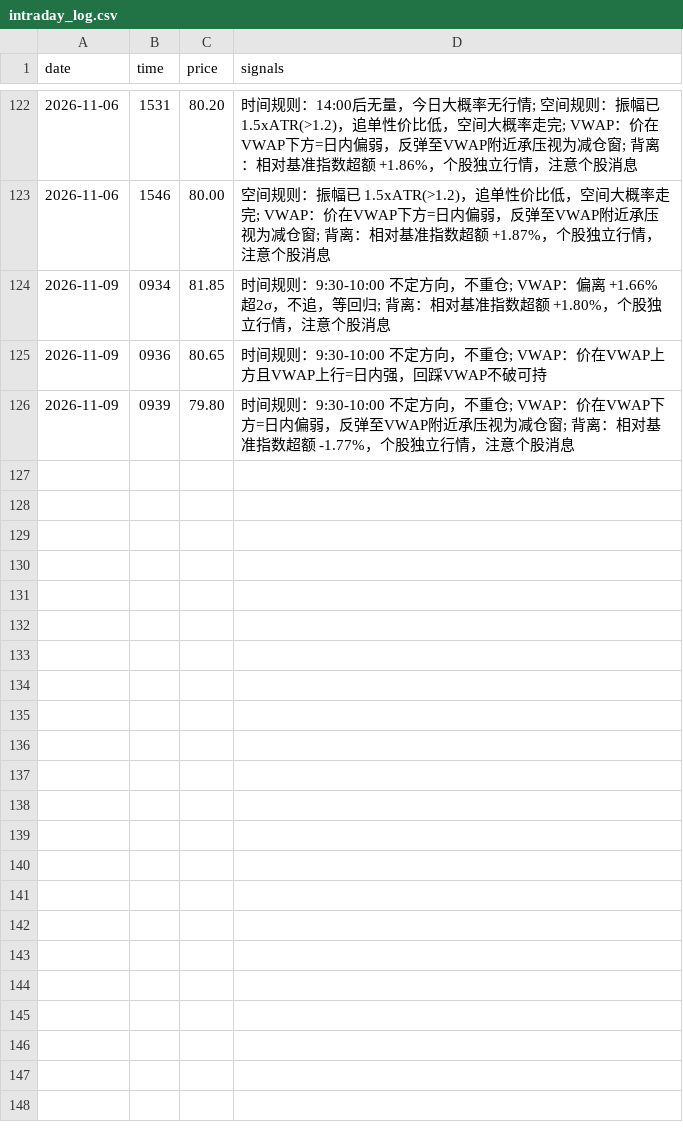
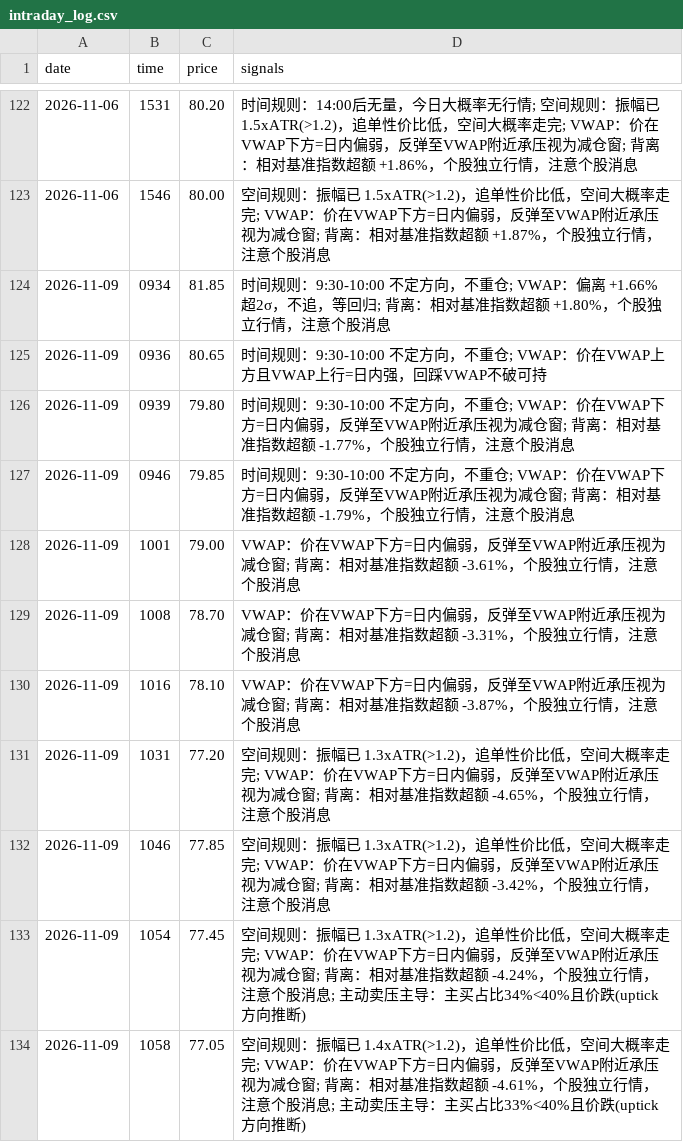
Before and after one commit to liujianyeey-oss/hk-stock-tracker, a CSV file: data/intraday_log.csv, drawn as a sheet; only a part is shown, gaps mark what is left out.

Commit message:
feat(flow): 南向十大成交当日归因 + 分钟级主买/主卖推断 + CCASS 手动跟踪
- 任务A: 东财 RPT_MUTUAL_TOP10DEAL 接口(沪深港股通合并)，日报新增
  "南向当日净买卖"节，净买/卖超2亿出事件，历史落 data/south_top10.csv
  实测11-06: 美团沪#9净+3.84亿/深#8净+2.72亿，合计净买+6.56亿
- 任务B: CCASS 托管仓位——技术上可抓但披露易ToS 2.3条禁止程序化
  接入，降级为 ccass 子命令手动录入模式(满两周自动出变动榜，
  |Δ|>0.3pp标记)，daily 周五加提醒
- 任务C: 分钟bar uptick 方向推断(收盘方向打标/持平对半/按成交额
  累计)，intraday 输出全日主买/主卖/净主动额/主买占比/近30min
  趋势，立场新增"主动卖压主导"判定；注明非真实逐笔
- 测试55项全绿；README/SKILL同步

```diff
--- a/data/intraday_log.csv
+++ b/data/intraday_log.csv
@@ -126 +126,9 @@ date,time,price,signals
 2026-11-09,0939,79.80,时间规则：9:30-10:00 不定方向，不重仓; VWAP：价在VWAP下方=日内偏弱，反弹至VWAP附近承压视为减仓窗; 背离：相对基准指数超额 -1.77%，个股独立行情，注意个股消息
+2026-11-09,0946,79.85,时间规则：9:30-10:00 不定方向，不重仓; VWAP：价在VWAP下方=日内偏弱，反弹至VWAP附近承压视为减仓窗; 背离：相对基准指数超额 -1.79%，个股独立行情，注意个股消息
+2026-11-09,1001,79.00,VWAP：价在VWAP下方=日内偏弱，反弹至VWAP附近承压视为减仓窗; 背离：相对基准指数超额 -3.61%，个股独立行情，注意个股消息
+2026-11-09,1008,78.70,VWAP：价在VWAP下方=日内偏弱，反弹至VWAP附近承压视为减仓窗; 背离：相对基准指数超额 -3.31%，个股独立行情，注意个股消息
+2026-11-09,1016,78.10,VWAP：价在VWAP下方=日内偏弱，反弹至VWAP附近承压视为减仓窗; 背离：相对基准指数超额 -3.87%，个股独立行情，注意个股消息
+2026-11-09,1031,77.20,空间规则：振幅已 1.3xATR(>1.2)，追单性价比低，空间大概率走完; VWAP：价在VWAP下方=日内偏弱，反弹至VWAP附近承压视为减仓窗; 背离：相对基准指数超额 -4.65%，个股独立行情，注意个股消息
+2026-11-09,1046,77.85,空间规则：振幅已 1.3xATR(>1.2)，追单性价比低，空间大概率走完; VWAP：价在VWAP下方=日内偏弱，反弹至VWAP附近承压视为减仓窗; 背离：相对基准指数超额 -3.42%，个股独立行情，注意个股消息
+2026-11-09,1054,77.45,空间规则：振幅已 1.3xATR(>1.2)，追单性价比低，空间大概率走完; VWAP：价在VWAP下方=日内偏弱，反弹至VWAP附近承压视为减仓窗; 背离：相对基准指数超额 -4.24%，个股独立行情，注意个股消息; 主动卖压主导：主买占比34%<40%且价跌(uptick方向推断)
+2026-11-09,1058,77.05,空间规则：振幅已 1.4xATR(>1.2)，追单性价比低，空间大概率走完; VWAP：价在VWAP下方=日内偏弱，反弹至VWAP附近承压视为减仓窗; 背离：相对基准指数超额 -4.61%，个股独立行情，注意个股消息; 主动卖压主导：主买占比33%<40%且价跌(uptick方向推断)
```
Also changed, not shown: data/snapshots.csv, 4 other files.
